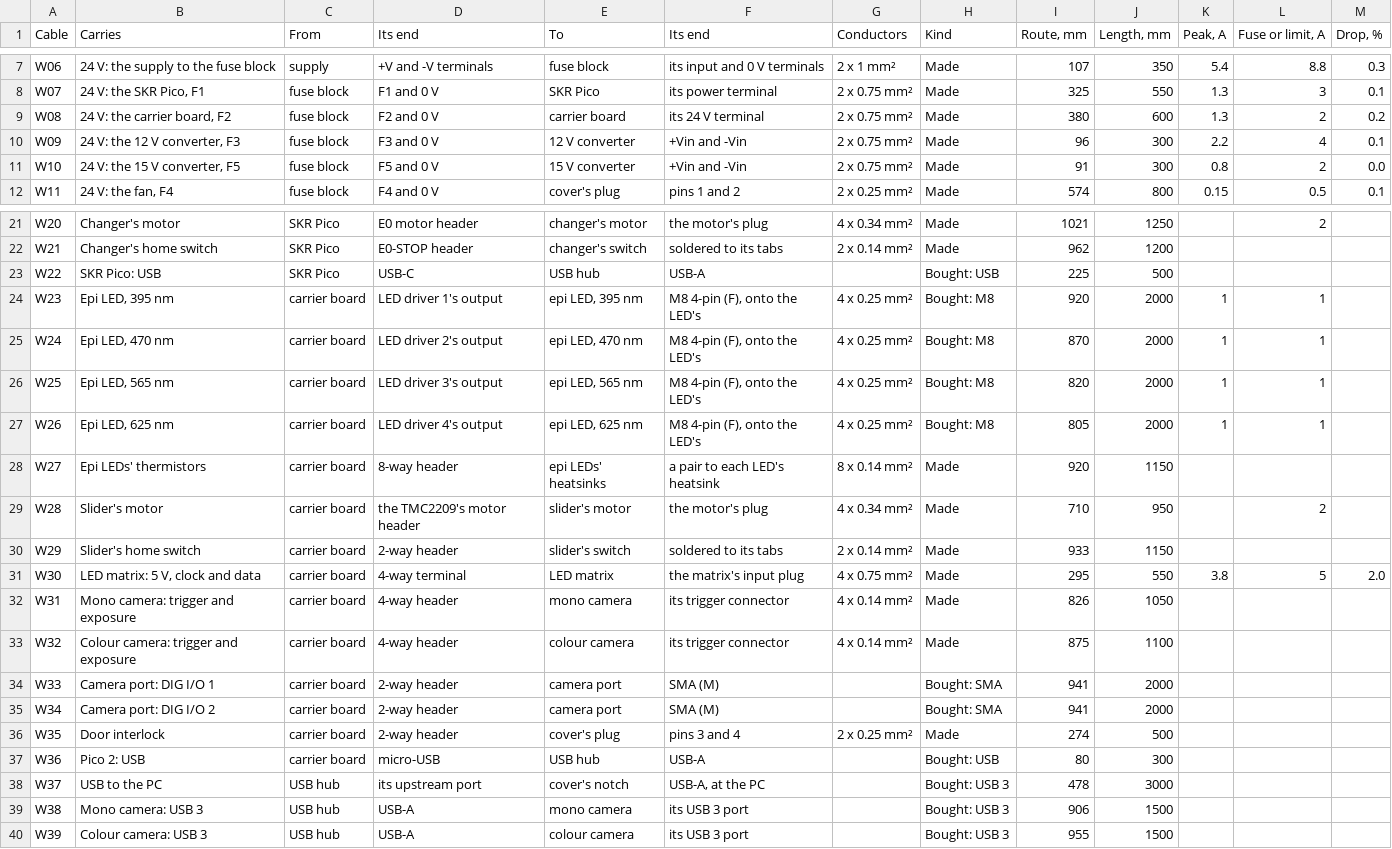
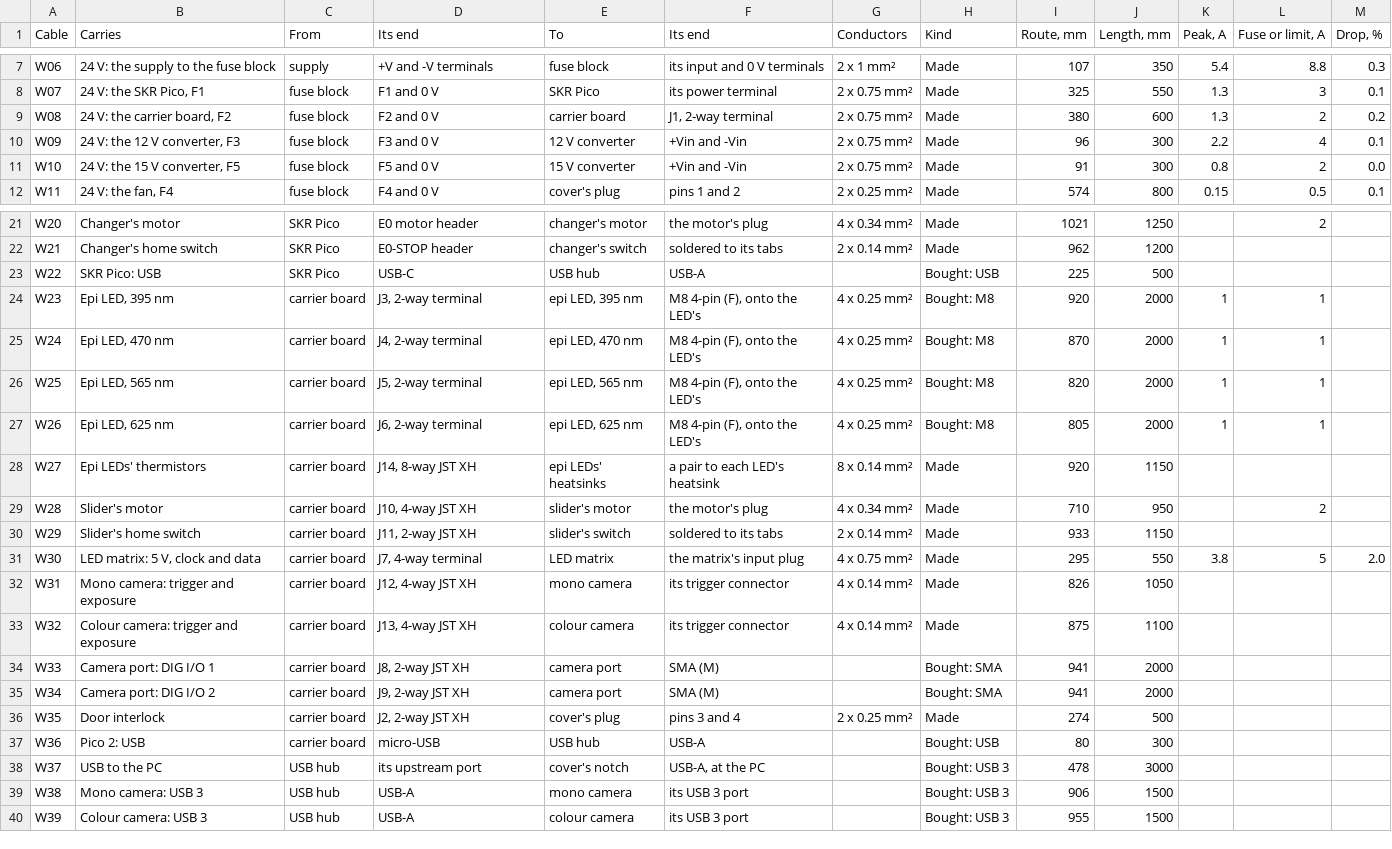
Before and after one commit to lucaswewa/microscope, a CSV file: cad/optima/outputs/cables.csv, drawn as a sheet; only a part is shown, gaps mark what is left out.

```diff
--- a/cad/optima/outputs/cables.csv
+++ b/cad/optima/outputs/cables.csv
@@ -8,3 +8,3 @@ W06,24 V: the supply to the fuse block,supply,+V and -V terminals,fuse block,its
 W07,"24 V: the SKR Pico, F1",fuse block,F1 and 0 V,SKR Pico,its power terminal,2 x 0.75 mm²,Made,325,550,1.3,3,0.1
-W08,"24 V: the carrier board, F2",fuse block,F2 and 0 V,carrier board,its 24 V terminal,2 x 0.75 mm²,Made,380,600,1.3,2,0.2
+W08,"24 V: the carrier board, F2",fuse block,F2 and 0 V,carrier board,"J1, 2-way terminal",2 x 0.75 mm²,Made,380,600,1.3,2,0.2
 W09,"24 V: the 12 V converter, F3",fuse block,F3 and 0 V,12 V converter,+Vin and -Vin,2 x 0.75 mm²,Made,96,300,2.2,4,0.1
@@ -23,15 +23,15 @@ W21,Changer's home switch,SKR Pico,E0-STOP header,changer's switch,soldered to i
 W22,SKR Pico: USB,SKR Pico,USB-C,USB hub,USB-A,,Bought: USB,225,500,,,
-W23,"Epi LED, 395 nm",carrier board,LED driver 1's output,"epi LED, 395 nm","M8 4-pin (F), onto the LED's",4 x 0.25 mm²,Bought: M8,920,2000,1,1,
-W24,"Epi LED, 470 nm",carrier board,LED driver 2's output,"epi LED, 470 nm","M8 4-pin (F), onto the LED's",4 x 0.25 mm²,Bought: M8,870,2000,1,1,
-W25,"Epi LED, 565 nm",carrier board,LED driver 3's output,"epi LED, 565 nm","M8 4-pin (F), onto the LED's",4 x 0.25 mm²,Bought: M8,820,2000,1,1,
-W26,"Epi LED, 625 nm",carrier board,LED driver 4's output,"epi LED, 625 nm","M8 4-pin (F), onto the LED's",4 x 0.25 mm²,Bought: M8,805,2000,1,1,
-W27,Epi LEDs' thermistors,carrier board,8-way header,epi LEDs' heatsinks,a pair to each LED's heatsink,8 x 0.14 mm²,Made,920,1150,,,
-W28,Slider's motor,carrier board,the TMC2209's motor header,slider's motor,the motor's plug,4 x 0.34 mm²,Made,710,950,,2,
-W29,Slider's home switch,carrier board,2-way header,slider's switch,soldered to its tabs,2 x 0.14 mm²,Made,933,1150,,,
-W30,"LED matrix: 5 V, clock and data",carrier board,4-way terminal,LED matrix,the matrix's input plug,4 x 0.75 mm²,Made,295,550,3.8,5,2.0
-W31,Mono camera: trigger and exposure,carrier board,4-way header,mono camera,its trigger connector,4 x 0.14 mm²,Made,826,1050,,,
-W32,Colour camera: trigger and exposure,carrier board,4-way header,colour camera,its trigger connector,4 x 0.14 mm²,Made,875,1100,,,
-W33,Camera port: DIG I/O 1,carrier board,2-way header,camera port,SMA (M),,Bought: SMA,941,2000,,,
-W34,Camera port: DIG I/O 2,carrier board,2-way header,camera port,SMA (M),,Bought: SMA,941,2000,,,
-W35,Door interlock,carrier board,2-way header,cover's plug,pins 3 and 4,2 x 0.25 mm²,Made,274,500,,,
+W23,"Epi LED, 395 nm",carrier board,"J3, 2-way terminal","epi LED, 395 nm","M8 4-pin (F), onto the LED's",4 x 0.25 mm²,Bought: M8,920,2000,1,1,
+W24,"Epi LED, 470 nm",carrier board,"J4, 2-way terminal","epi LED, 470 nm","M8 4-pin (F), onto the LED's",4 x 0.25 mm²,Bought: M8,870,2000,1,1,
+W25,"Epi LED, 565 nm",carrier board,"J5, 2-way terminal","epi LED, 565 nm","M8 4-pin (F), onto the LED's",4 x 0.25 mm²,Bought: M8,820,2000,1,1,
+W26,"Epi LED, 625 nm",carrier board,"J6, 2-way terminal","epi LED, 625 nm","M8 4-pin (F), onto the LED's",4 x 0.25 mm²,Bought: M8,805,2000,1,1,
+W27,Epi LEDs' thermistors,carrier board,"J14, 8-way JST XH",epi LEDs' heatsinks,a pair to each LED's heatsink,8 x 0.14 mm²,Made,920,1150,,,
+W28,Slider's motor,carrier board,"J10, 4-way JST XH",slider's motor,the motor's plug,4 x 0.34 mm²,Made,710,950,,2,
+W29,Slider's home switch,carrier board,"J11, 2-way JST XH",slider's switch,soldered to its tabs,2 x 0.14 mm²,Made,933,1150,,,
+W30,"LED matrix: 5 V, clock and data",carrier board,"J7, 4-way terminal",LED matrix,the matrix's input plug,4 x 0.75 mm²,Made,295,550,3.8,5,2.0
+W31,Mono camera: trigger and exposure,carrier board,"J12, 4-way JST XH",mono camera,its trigger connector,4 x 0.14 mm²,Made,826,1050,,,
+W32,Colour camera: trigger and exposure,carrier board,"J13, 4-way JST XH",colour camera,its trigger connector,4 x 0.14 mm²,Made,875,1100,,,
+W33,Camera port: DIG I/O 1,carrier board,"J8, 2-way JST XH",camera port,SMA (M),,Bought: SMA,941,2000,,,
+W34,Camera port: DIG I/O 2,carrier board,"J9, 2-way JST XH",camera port,SMA (M),,Bought: SMA,941,2000,,,
+W35,Door interlock,carrier board,"J2, 2-way JST XH",cover's plug,pins 3 and 4,2 x 0.25 mm²,Made,274,500,,,
 W36,Pico 2: USB,carrier board,micro-USB,USB hub,USB-A,,Bought: USB,80,300,,,
```
Also changed, not shown: 18 other files.
